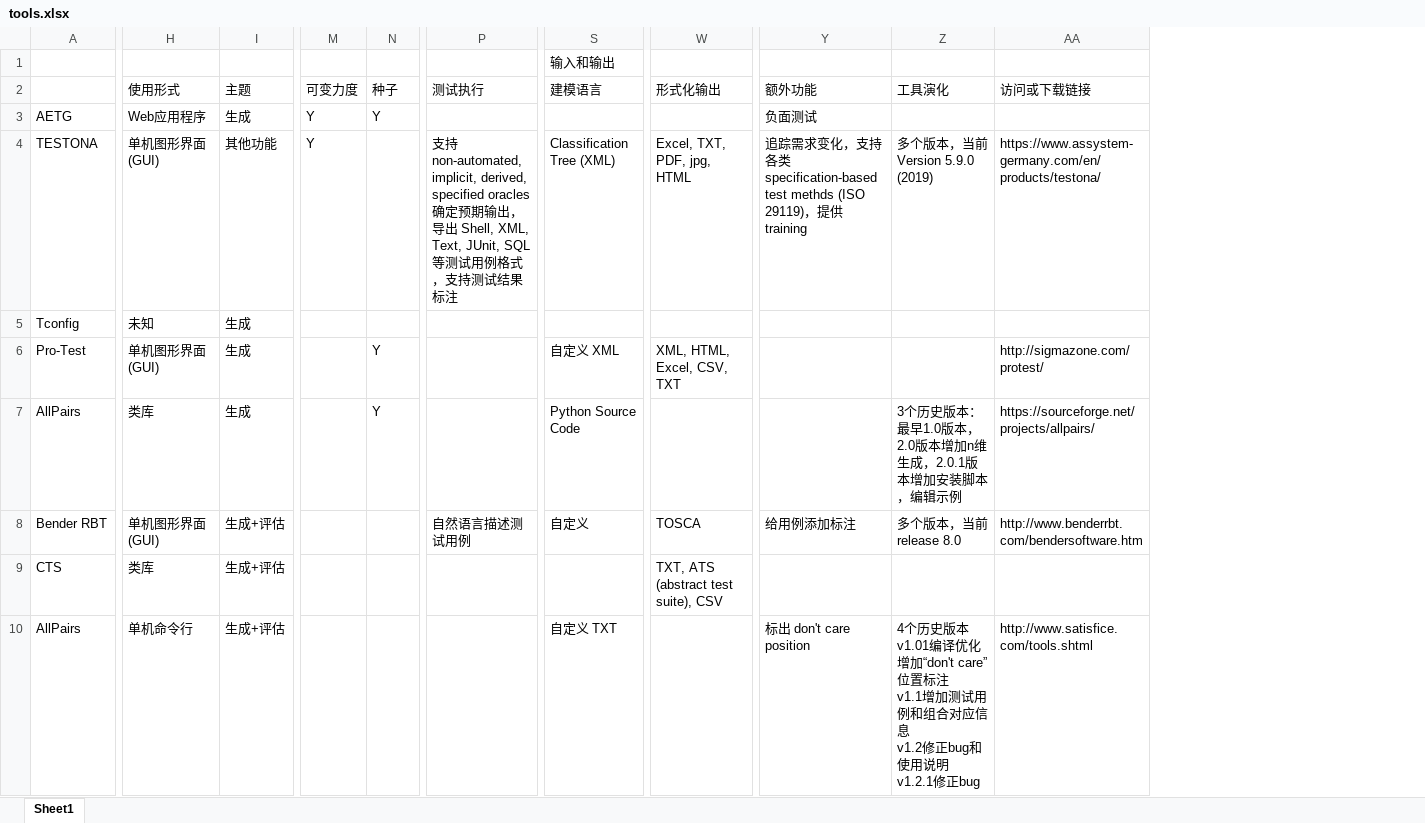
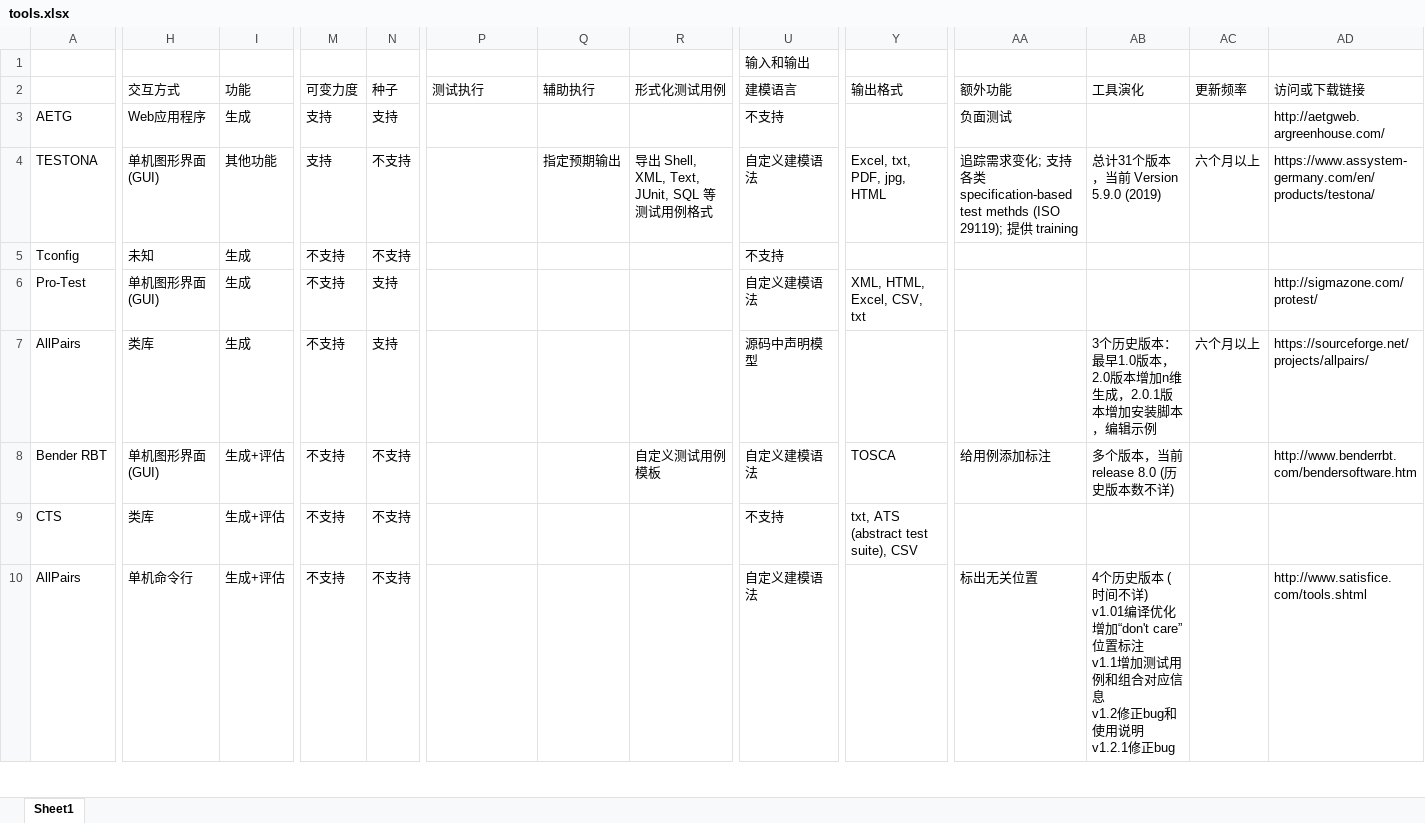
Before and after one commit to jsjsjsww/jsjsjsww.github.io, an Excel workbook: data/tools.xlsx, sheet Sheet1, drawn as a sheet; only a part is shown, gaps mark what is left out; values as stored, in another font and other column widths than the file's, no cell formats; addresses are those after the commit; ↵ is a line break in a cell; the diff covers the shown part only; the diff names each change by its address in the sheet, - before the commit and + after, or states it on an @@ line.

```diff
--- a/data/tools.xlsx (sheet Sheet1)
+++ b/data/tools.xlsx (sheet Sheet1)
+column Q (辅助执行), row 4: 指定预期输出
+column R (形式化测试用例), rows 4-8: 导出 Shell, XML, Text, JUnit, SQL 等测试用例格式 |  |  |  | 自定义测试用例模板
+column AC (更新频率), rows 4-7: 六个月以上 |  |  | 六个月以上
-H2: 使用形式
+H2: 交互方式
-I2: 主题
+I2: 功能
-Y2: 形式化输出
+Y2: 输出格式
-M3:M4 (可变力度): Y
+M3:M4 (可变力度): 支持
-N3 (种子): Y
+N3 (种子): 支持
-U3 (建模语言): (empty)
+U3 (建模语言): 不支持
-AD3 (访问或下载链接): (empty)
+AD3 (访问或下载链接): http://aetgweb.argreenhouse.com/
-N4:N5 (种子): (empty)
+N4:N5 (种子): 不支持
-P4 (测试执行): 支持 non-automated, implicit, derived, specified oracles 确定预期输出，导出 Shell, XML, Text, JUnit, SQL 等测试用例格式，支持测试结果标注
+P4 (测试执行): (empty)
-U4 (建模语言): Classification Tree (XML)
+U4 (建模语言): 自定义建模语法
-Y4 (输出格式): Excel, TXT, PDF, jpg, HTML
+Y4 (输出格式): Excel, txt, PDF, jpg, HTML
-AA4 (额外功能): …变化，支持各类 specification-based test methds (ISO 29119)，提供…
+AA4 (额外功能): …变化; 支持各类 specification-based test methds (ISO 29119); 提供…
-AB4 (工具演化): 多个版本，当前 Version 5.9.0 (2019)
+AB4 (工具演化): 总计31个版本，当前 Version 5.9.0 (2019)
-M5:M10 (可变力度): (empty)
+M5:M10 (可变力度): 不支持
-U5 (建模语言): (empty)
+U5 (建模语言): 不支持
-N6:N7 (种子): Y
+N6:N7 (种子): 支持
-U6 (建模语言): 自定义 XML
+U6 (建模语言): 自定义建模语法
-Y6 (输出格式): XML, HTML, Excel, CSV, TXT
+Y6 (输出格式): XML, HTML, Excel, CSV, txt
-U7 (建模语言): Python Source Code
+U7 (建模语言): 源码中声明模型
-N8:N10 (种子): (empty)
+N8:N10 (种子): 不支持
-P8 (测试执行): 自然语言描述测试用例
+P8 (测试执行): (empty)
-U8 (建模语言): 自定义
+U8 (建模语言): 自定义建模语法
-AB8 (工具演化): 多个版本，当前release 8.0
+AB8 (工具演化): 多个版本，当前release 8.0 (历史版本数不详)
-U9 (建模语言): (empty)
+U9 (建模语言): 不支持
-Y9 (输出格式): TXT, ATS (abstract test suite), CSV
+Y9 (输出格式): txt, ATS (abstract test suite), CSV
-U10 (建模语言): 自定义 TXT
+U10 (建模语言): 自定义建模语法
-AA10 (额外功能): 标出 don't care position
+AA10 (额外功能): 标出无关位置
-AB10 (工具演化): …史版本 ↵ v1.01编译优…
+AB10 (工具演化): …史版本 (时间不详) ↵ v1.01编译优…
```
Also changed, not shown: 1 removed row and 346 edited cells elsewhere in this sheet, cell formats, 12 other files.
